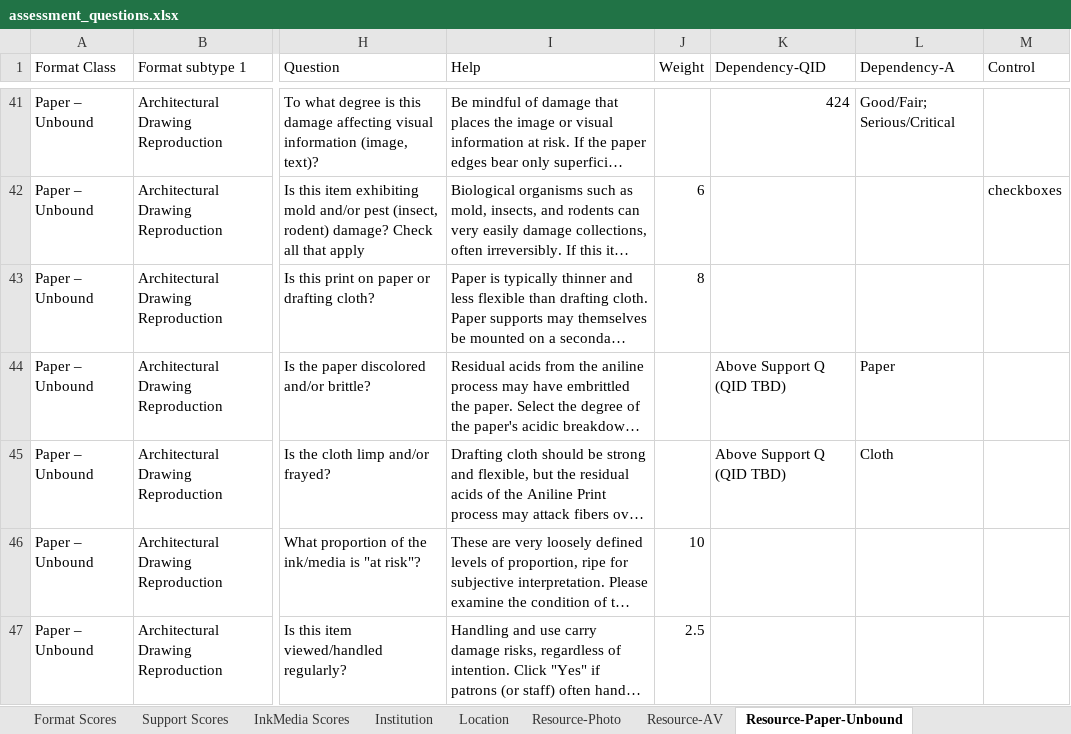
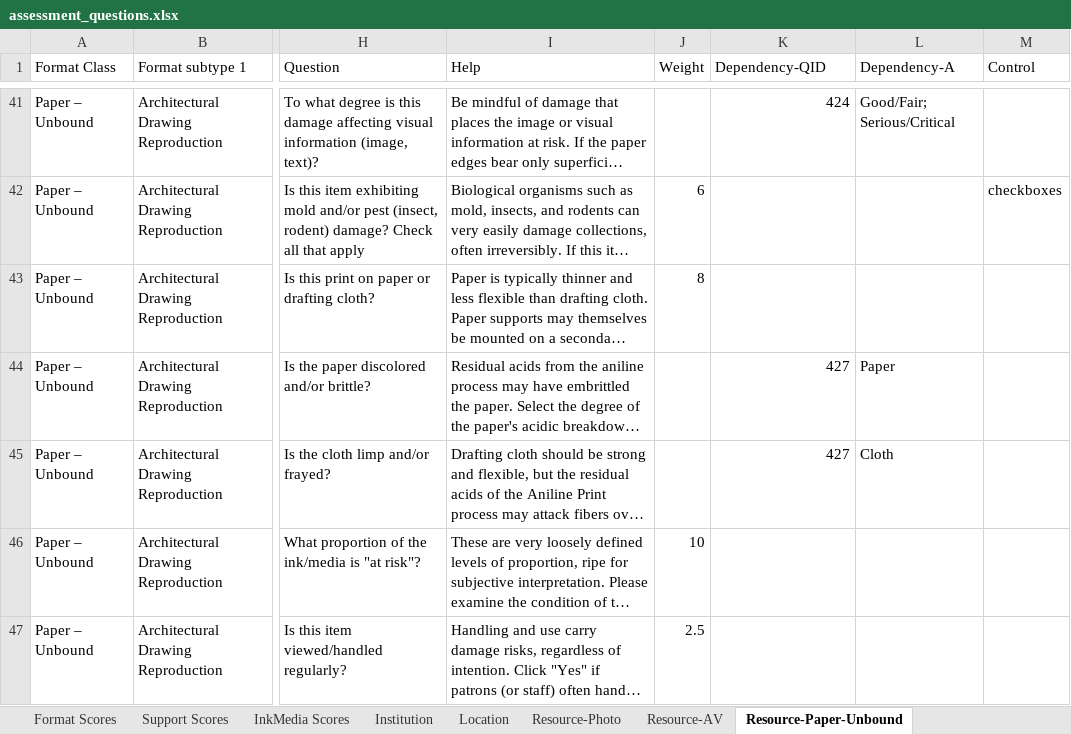
Before and after one commit to PresConsUIUC/PSAP, an Excel workbook: db/seed_data/assessment_questions.xlsx, sheet Resource-Paper-Unbound, drawn as a sheet; only a part is shown, gaps mark what is left out; long unchanged cells end in …; values as stored, in another font and other column widths than the file's, no cell formats; the diff names each change by its address in the sheet, - before the commit and + after, or states it on an @@ line.

```diff
--- a/db/seed_data/assessment_questions.xlsx (sheet Resource-Paper-Unbound)
+++ b/db/seed_data/assessment_questions.xlsx (sheet Resource-Paper-Unbound)
-K44:K45 (Dependency-QID): Above Support Q (QID TBD)
+K44:K45 (Dependency-QID): 427
```
Also changed, not shown: sheet Resource-AV, sheet Format Scores, sheet Resource-Paper-Bound, cell formats.
